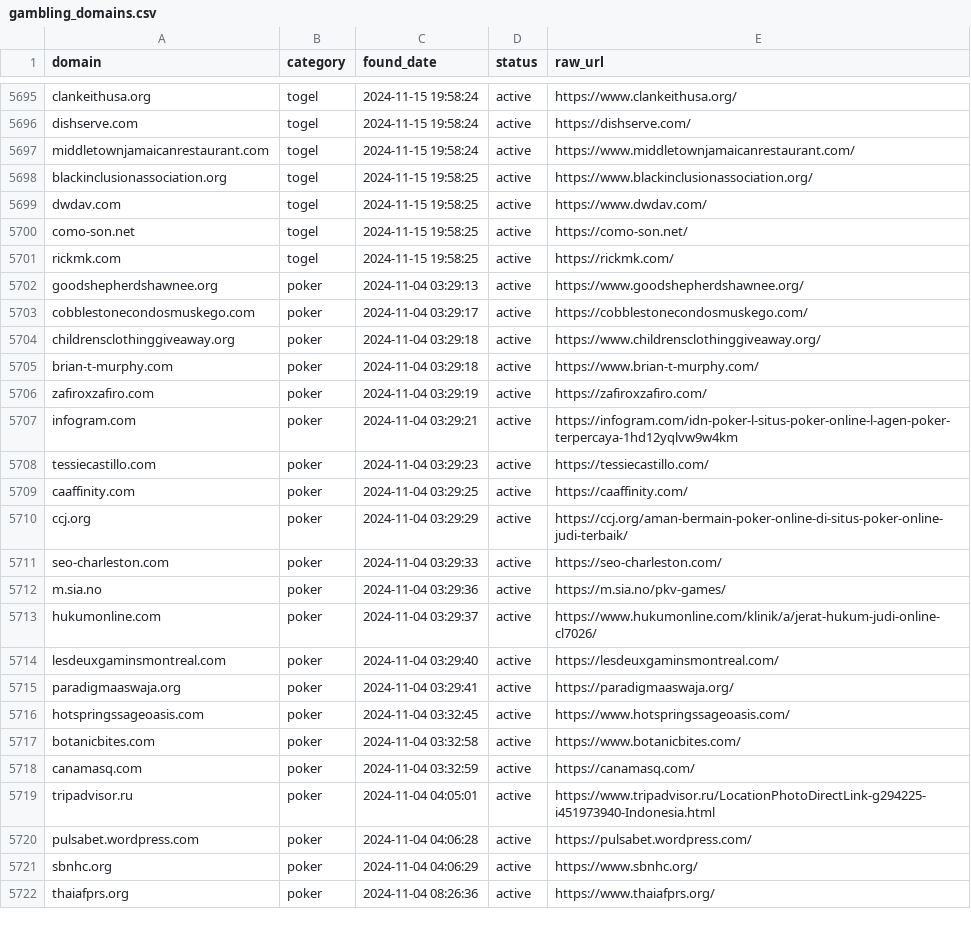
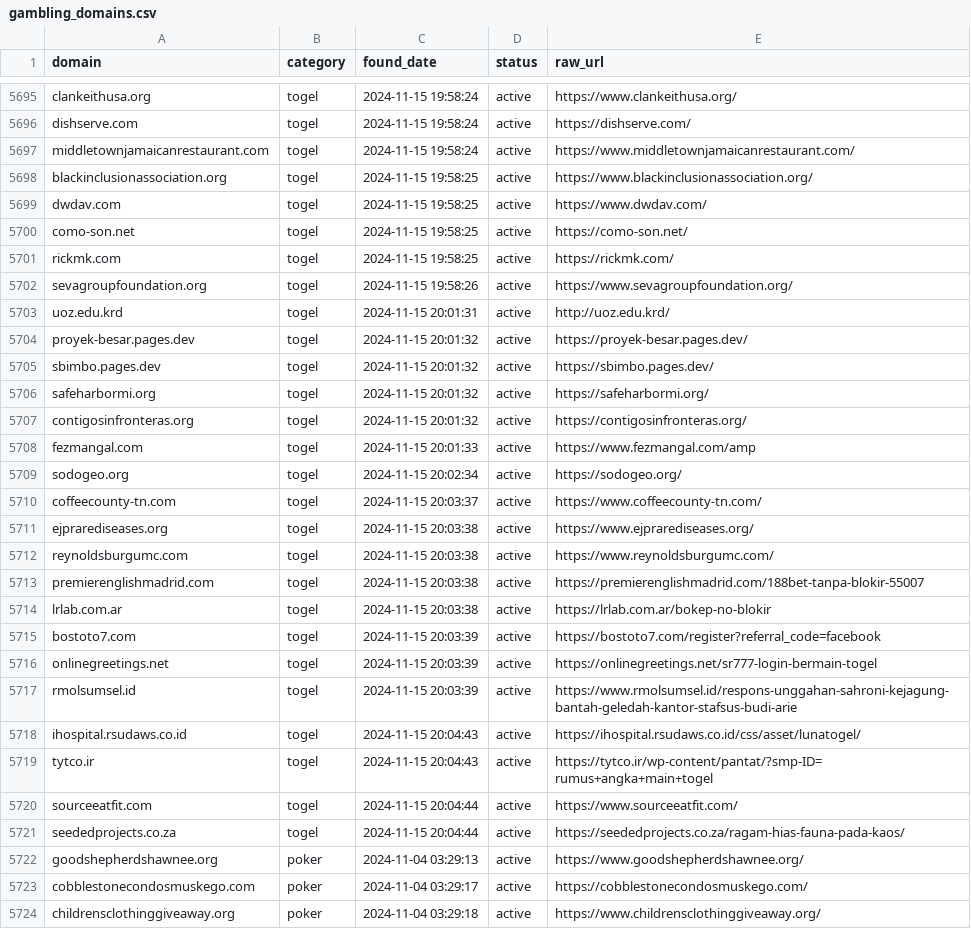
Before and after one commit to metalova/blacklist, a CSV file: csv/gambling_domains.csv, drawn as a sheet; only a part is shown, gaps mark what is left out; the shorter side is filled out with more unchanged rows.

```diff
--- a/csv/gambling_domains.csv
+++ b/csv/gambling_domains.csv
@@ -5701,2 +5701,22 @@ como-son.net,togel,2024-11-15 19:58:25,active,https://como-son.net/
 rickmk.com,togel,2024-11-15 19:58:25,active,https://rickmk.com/
+sevagroupfoundation.org,togel,2024-11-15 19:58:26,active,https://www.sevagroupfoundation.org/
+uoz.edu.krd,togel,2024-11-15 20:01:31,active,http://uoz.edu.krd/
+proyek-besar.pages.dev,togel,2024-11-15 20:01:32,active,https://proyek-besar.pages.dev/
+sbimbo.pages.dev,togel,2024-11-15 20:01:32,active,https://sbimbo.pages.dev/
+safeharbormi.org,togel,2024-11-15 20:01:32,active,https://safeharbormi.org/
+contigosinfronteras.org,togel,2024-11-15 20:01:32,active,https://contigosinfronteras.org/
+fezmangal.com,togel,2024-11-15 20:01:33,active,https://www.fezmangal.com/amp
+sodogeo.org,togel,2024-11-15 20:02:34,active,https://sodogeo.org/
+coffeecounty-tn.com,togel,2024-11-15 20:03:37,active,https://www.coffeecounty-tn.com/
+ejprarediseases.org,togel,2024-11-15 20:03:38,active,https://www.ejprarediseases.org/
+reynoldsburgumc.com,togel,2024-11-15 20:03:38,active,https://www.reynoldsburgumc.com/
+premierenglishmadrid.com,togel,2024-11-15 20:03:38,active,https://premierenglishmadrid.com/188bet-tanpa-blokir-55007
+lrlab.com.ar,togel,2024-11-15 20:03:38,active,https://lrlab.com.ar/bokep-no-blokir
+bostoto7.com,togel,2024-11-15 20:03:39,active,https://bostoto7.com/register?referral_code=facebook
+onlinegreetings.net,togel,2024-11-15 20:03:39,active,https://onlinegreetings.net/sr777-login-bermain-togel
+rmolsumsel.id,togel,2024-11-15 20:03:39,active,https://www.rmolsumsel.id/respons-unggahan-sahroni-kejagung-bantah-geledah-kantor-stafsus-budi-arie
+ihospital.rsudaws.co.id,togel,2024-11-15 20:04:43,active,https://ihospital.rsudaws.co.id/css/asset/lunatogel/
+tytco.ir,togel,2024-11-15 20:04:43,active,https://tytco.ir/wp-content/pantat/?smp-ID=rumus+angka+main+togel
+sourceeatfit.com,togel,2024-11-15 20:04:44,active,https://www.sourceeatfit.com/
+seededprojects.co.za,togel,2024-11-15 20:04:44,active,https://seededprojects.co.za/ragam-hias-fauna-pada-kaos/
 goodshepherdshawnee.org,poker,2024-11-04 03:29:13,active,https://www.goodshepherdshawnee.org/
```
Also changed, not shown: 8 other files.
